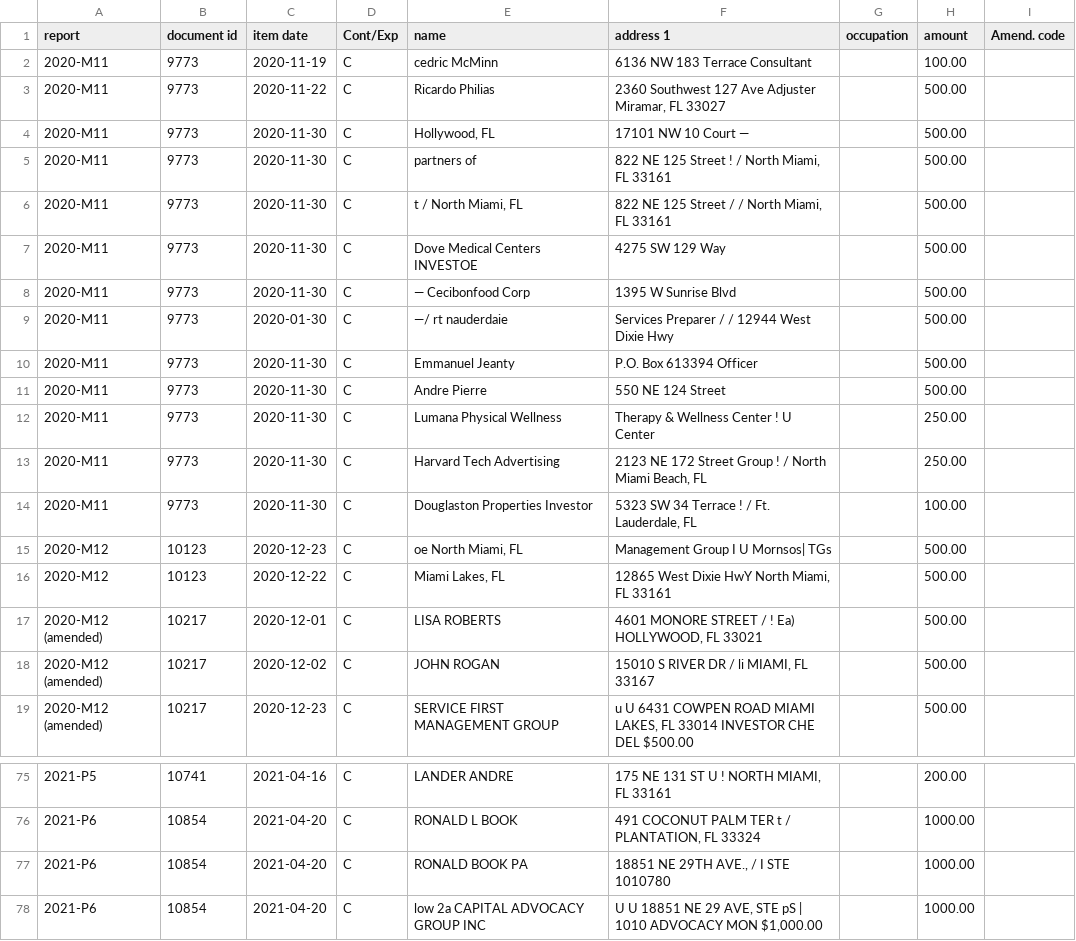
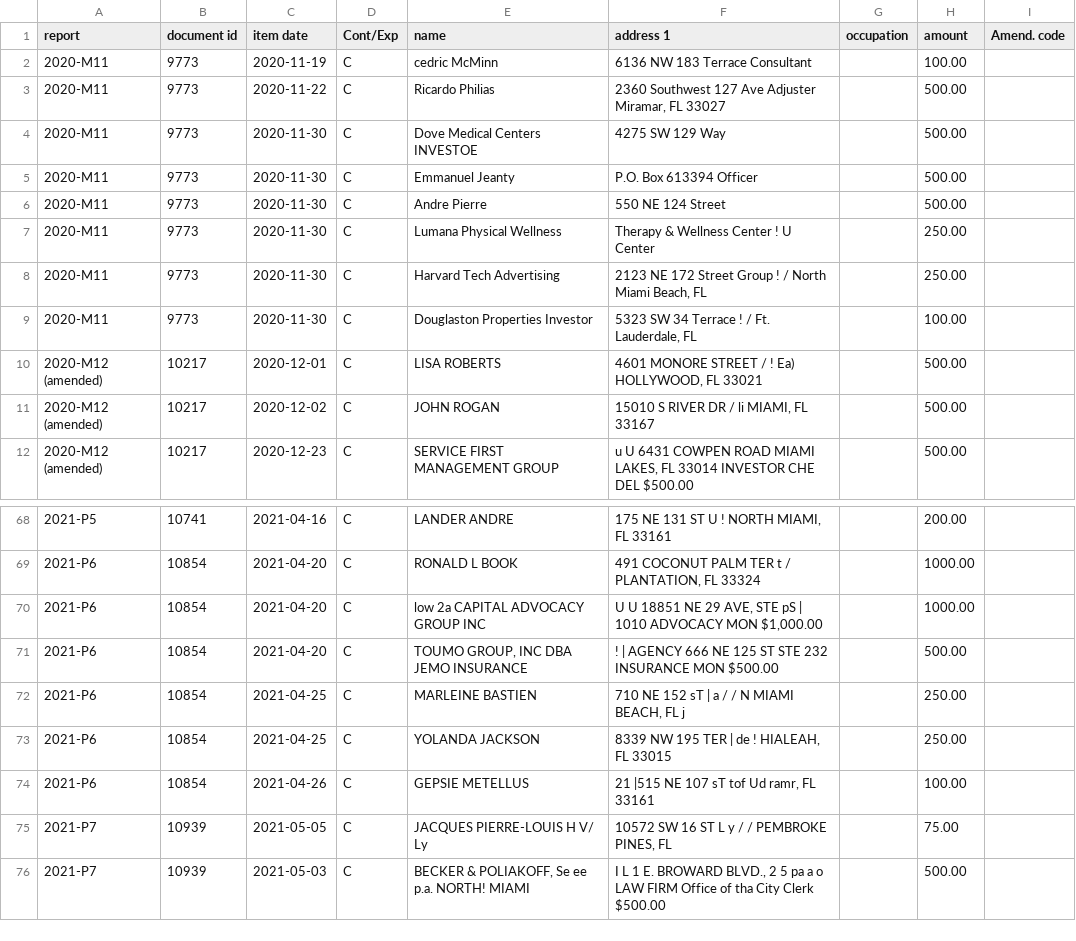
Before and after one commit to Brittybrit/vote-informed, a CSV file: scripts/data/city/northmiami/estimé-irvin_2021.csv, drawn as a sheet; only a part is shown, gaps mark what is left out; the shorter side is filled out with more unchanged rows.

```diff
--- a/scripts/data/city/northmiami/estimé-irvin_2021.csv
+++ b/scripts/data/city/northmiami/estimé-irvin_2021.csv
@@ -3,8 +3,3 @@ report,document id,item date,Cont/Exp,name,address 1,occupation,amount,Amend. co
 2020-M11,9773,2020-11-22,C,Ricardo Philias,"2360 Southwest 127 Ave Adjuster Miramar, FL 33027",,500.00,
-2020-M11,9773,2020-11-30,C,"Hollywood, FL",17101 NW 10 Court —,,500.00,
-2020-M11,9773,2020-11-30,C,partners of,"822 NE 125 Street ! / North Miami, FL 33161",,500.00,
-2020-M11,9773,2020-11-30,C,"t / North Miami, FL","822 NE 125 Street / / North Miami, FL 33161",,500.00,
 2020-M11,9773,2020-11-30,C,Dove Medical Centers INVESTOE,4275 SW 129 Way,,500.00,
-2020-M11,9773,2020-11-30,C,— Cecibonfood Corp,1395 W Sunrise Blvd,,500.00,
-2020-M11,9773,2020-01-30,C,—/ rt nauderdaie,Services Preparer / / 12944 West Dixie Hwy,,500.00,
 2020-M11,9773,2020-11-30,C,Emmanuel Jeanty,P.O. Box 613394 Officer,,500.00,
@@ -14,4 +9,2 @@ report,document id,item date,Cont/Exp,name,address 1,occupation,amount,Amend. co
 2020-M11,9773,2020-11-30,C,Douglaston Properties Investor,"5323 SW 34 Terrace ! / Ft. Lauderdale, FL",,100.00,
-2020-M12,10123,2020-12-23,C,"oe North Miami, FL",Management Group I U Mornsos| TGs,,500.00,
-2020-M12,10123,2020-12-22,C,"Miami Lakes, FL","12865 West Dixie HwY North Miami, FL 33161",,500.00,
 2020-M12 (amended),10217,2020-12-01,C,LISA ROBERTS,"4601 MONORE STREET / ! Ea) HOLLYWOOD, FL 33021",,500.00,
@@ -76,3 +69,2 @@ report,document id,item date,Cont/Exp,name,address 1,occupation,amount,Amend. co
 2021-P6,10854,2021-04-20,C,RONALD L BOOK,"491 COCONUT PALM TER t / PLANTATION, FL 33324",,1000.00,
-2021-P6,10854,2021-04-20,C,RONALD BOOK PA,"18851 NE 29TH AVE., / I STE 1010780",,1000.00,
 2021-P6,10854,2021-04-20,C,low 2a CAPITAL ADVOCACY GROUP INC,"U U 18851 NE 29 AVE, STE pS | 1010 ADVOCACY MON $1,000.00",,1000.00,
```
Also changed, not shown: scripts/data/city/northmiami/desulme_2019.csv, scripts/data/city/northmiami/estimé-irvin_2019.csv, 28 other files.
